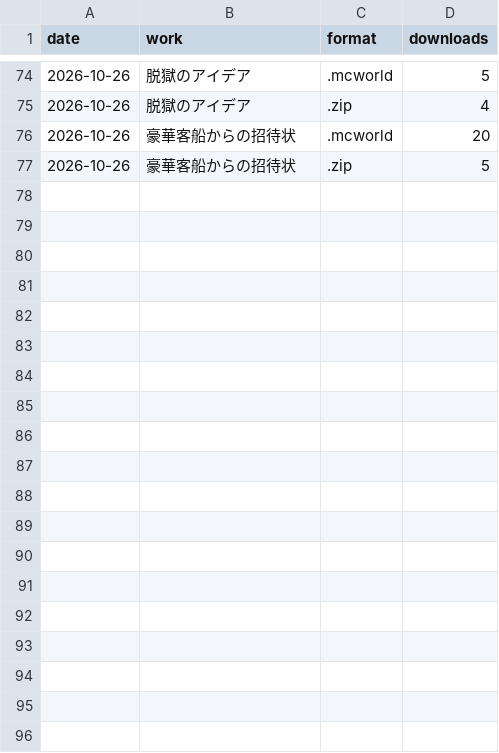
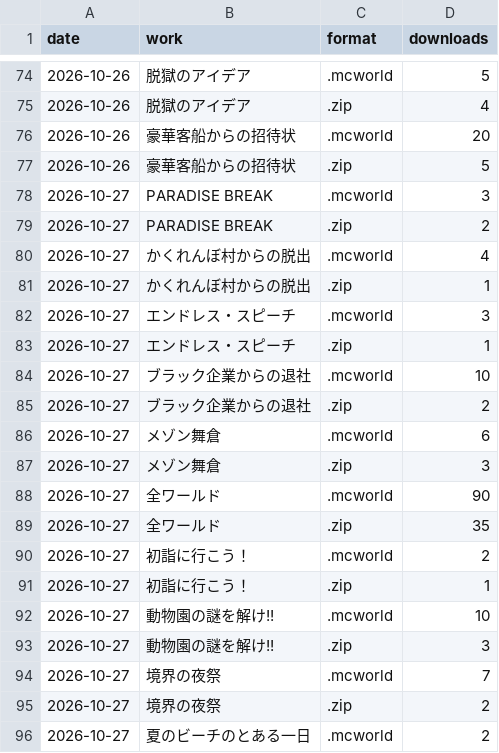
Before and after one commit to yuuuuki-games/minecraft, a CSV file: data/cumulative-downloads-by-format.csv, drawn as a sheet; only a part is shown, gaps mark what is left out; the diff covers the shown part only.

```diff
--- a/data/cumulative-downloads-by-format.csv
+++ b/data/cumulative-downloads-by-format.csv
@@ -77 +77,20 @@ date,work,format,downloads
 2026-10-26,豪華客船からの招待状,.zip,5
+2026-10-27,PARADISE BREAK,.mcworld,3
+2026-10-27,PARADISE BREAK,.zip,2
+2026-10-27,かくれんぼ村からの脱出,.mcworld,4
+2026-10-27,かくれんぼ村からの脱出,.zip,1
+2026-10-27,エンドレス・スピーチ,.mcworld,3
+2026-10-27,エンドレス・スピーチ,.zip,1
+2026-10-27,ブラック企業からの退社,.mcworld,10
+2026-10-27,ブラック企業からの退社,.zip,2
+2026-10-27,メゾン舞倉,.mcworld,6
+2026-10-27,メゾン舞倉,.zip,3
+2026-10-27,全ワールド,.mcworld,90
+2026-10-27,全ワールド,.zip,35
+2026-10-27,初詣に行こう！,.mcworld,2
+2026-10-27,初詣に行こう！,.zip,1
+2026-10-27,動物園の謎を解け!!,.mcworld,10
+2026-10-27,動物園の謎を解け!!,.zip,3
+2026-10-27,境界の夜祭,.mcworld,7
+2026-10-27,境界の夜祭,.zip,2
+2026-10-27,夏のビーチのとある一日,.mcworld,2
```
Also changed, not shown: 19 added rows elsewhere in this file, 19 other files.
